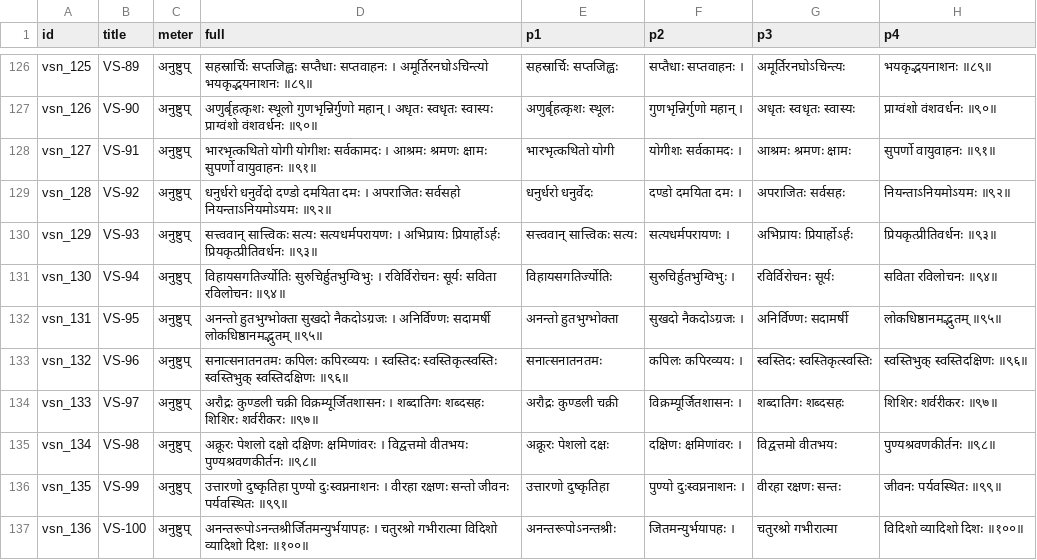
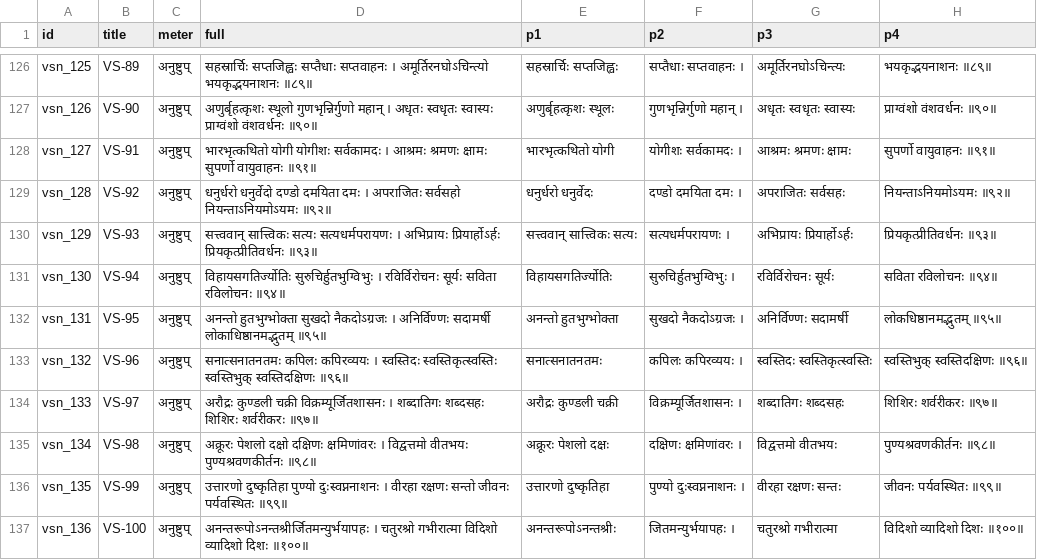
Before and after one commit to laksiyer/learn-stotras, a TSV file: stotras/vishnu-sahasranama/data/verses.tsv, drawn as a sheet; only a part is shown, gaps mark what is left out; the diff names each change by its address in the sheet, - before the commit and + after, or states it on an @@ line.

Commit message:
stotra text error corrected

```diff
--- a/stotras/vishnu-sahasranama/data/verses.tsv
+++ b/stotras/vishnu-sahasranama/data/verses.tsv
-D132 (full): …अनिर्विण्णः सदामर्षी लोकधिष्ठानमद्भुतम् ॥९५॥
+D132 (full): …अनिर्विण्णः सदामर्षी लोकाधिष्ठानमद्भुतम् ॥९५॥
```
Also changed, not shown: 1 other file.
